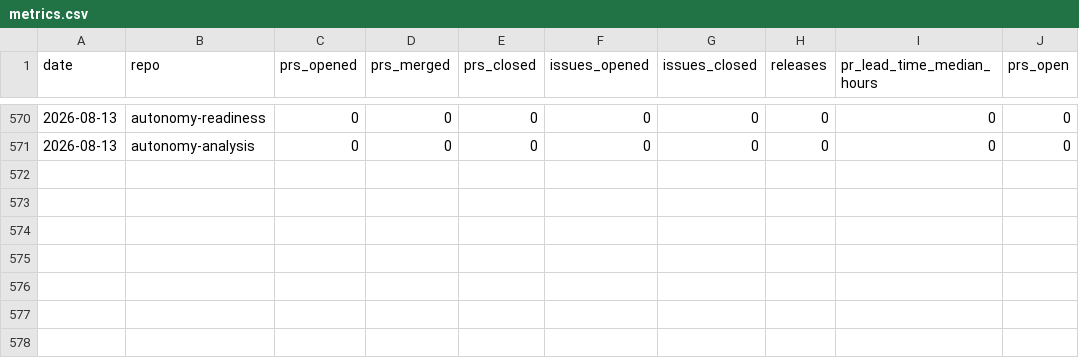
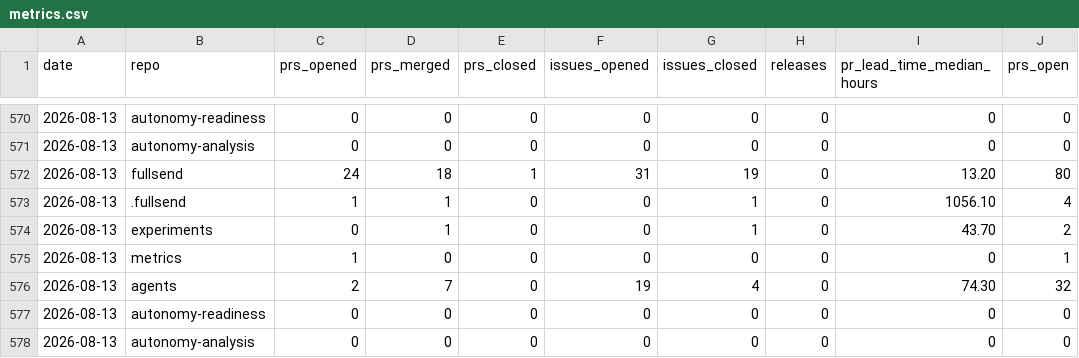
Before and after one commit to fullsend-ai/metrics, a CSV file: docs/metrics.csv, drawn as a sheet; only a part is shown, gaps mark what is left out; the diff names each change by its address in the sheet, - before the commit and + after, or states it on an @@ line.

```diff
--- a/docs/metrics.csv
+++ b/docs/metrics.csv
+row 572: 2026-08-13 | fullsend | 24 | 18 | 1 | 31 | 19 | 0 | 13.20 | 80
+row 573: 2026-08-13 | .fullsend | 1 | 1 | 0 | 0 | 1 | 0 | 1056.10 | 4
+row 574: 2026-08-13 | experiments | 0 | 1 | 0 | 0 | 1 | 0 | 43.70 | 2
+row 575: 2026-08-13 | metrics | 1 | 0 | 0 | 0 | 0 | 0 | 0 | 1
+row 576: 2026-08-13 | agents | 2 | 7 | 0 | 19 | 4 | 0 | 74.30 | 32
+row 577: 2026-08-13 | autonomy-readiness | 0 | 0 | 0 | 0 | 0 | 0 | 0 | 0
+row 578: 2026-08-13 | autonomy-analysis | 0 | 0 | 0 | 0 | 0 | 0 | 0 | 0
```
Also changed, not shown: docs/pr-type-details.csv, docs/pr-type.csv, 1 other file.
